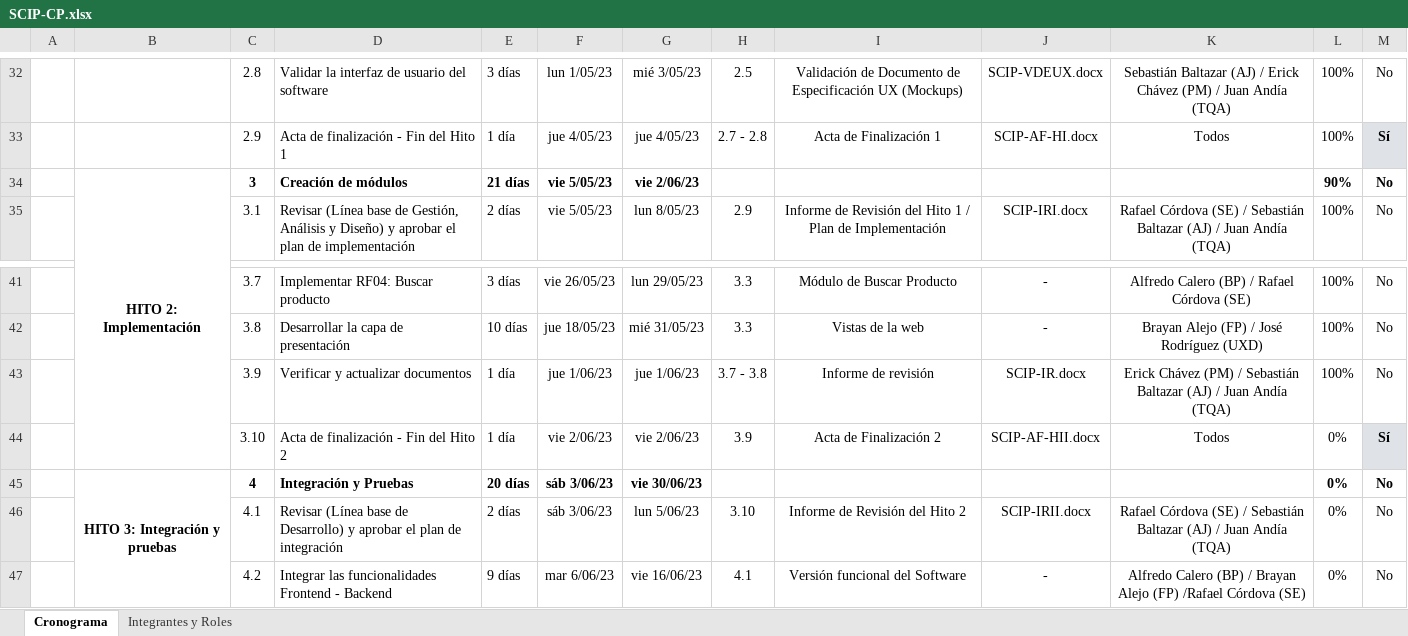
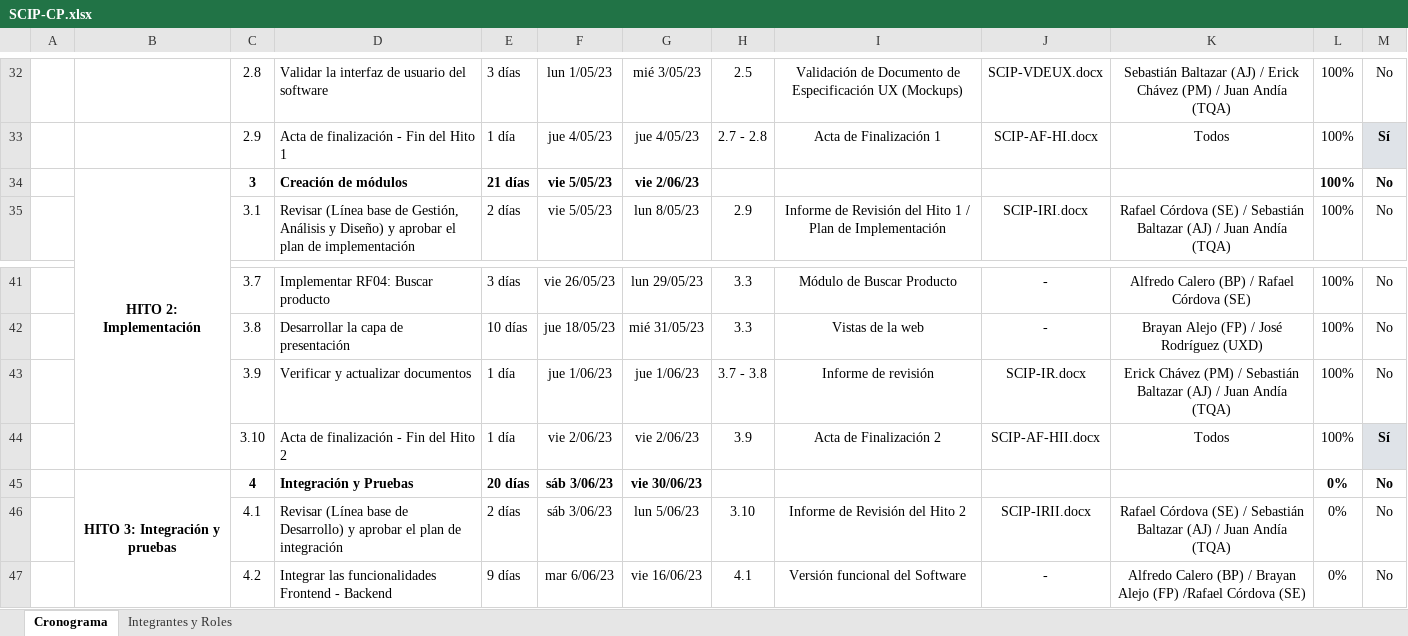
Before and after one commit to a-calero3/Softgenix-Peru, an Excel workbook: 3-Linea-Bases/SCIP/Linea-Base-1/SCIP-CP.xlsx, sheet Cronograma, drawn as a sheet; only a part is shown, gaps mark what is left out; values as stored, in another font and other column widths than the file's, no borders; the diff names each change by its address in the sheet, - before the commit and + after, or states it on an @@ line.

Commit message:
Actualización del cronograma 02-06

```diff
--- a/3-Linea-Bases/SCIP/Linea-Base-1/SCIP-CP.xlsx (sheet Cronograma)
+++ b/3-Linea-Bases/SCIP/Linea-Base-1/SCIP-CP.xlsx (sheet Cronograma)
-L34: 90%
+L34: 100%
-L44: 0%
+L44: 100%
```
